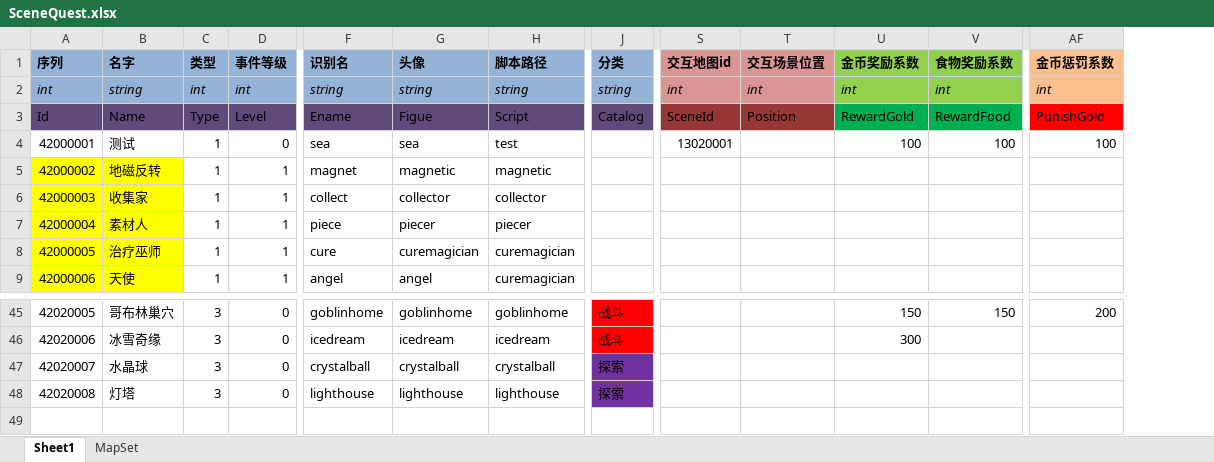
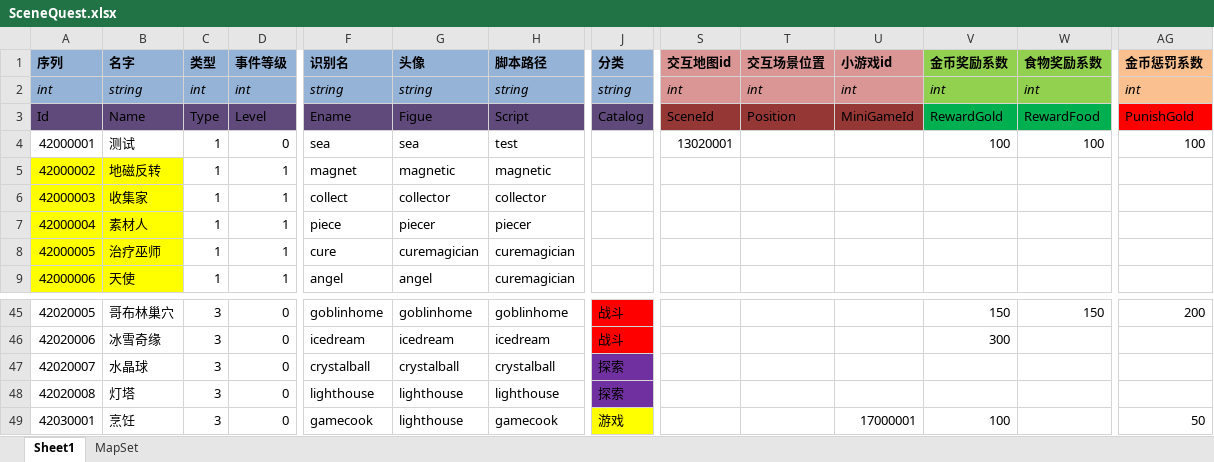
Before and after one commit to realeternia/TOMClassic, an Excel workbook: ConfigData/Xlsx/SceneQuest.xlsx, sheet Sheet1, drawn as a sheet; only a part is shown, gaps mark what is left out; values as stored, in another font and other column widths than the file's, no borders; table styles not drawn; rows hold the shown columns only; the diff names each change by its address in the sheet, - before the commit and + after, or states it on an @@ line.

Commit message:
add ctrl-v and up/down func for gmcommand; add a base minigame based scenequest

```diff
--- a/ConfigData/Xlsx/SceneQuest.xlsx (sheet Sheet1)
+++ b/ConfigData/Xlsx/SceneQuest.xlsx (sheet Sheet1)
+column U (小游戏id), rows 2-3: int | MiniGameId
+row 49: 42030001 | 烹饪 | 3 | 0 | gamecook | lighthouse | gamecook | 游戏 |  |  | 17000001 | 100 |  | 50
```
Also changed, not shown: sheet MapSet, 11 other files.
